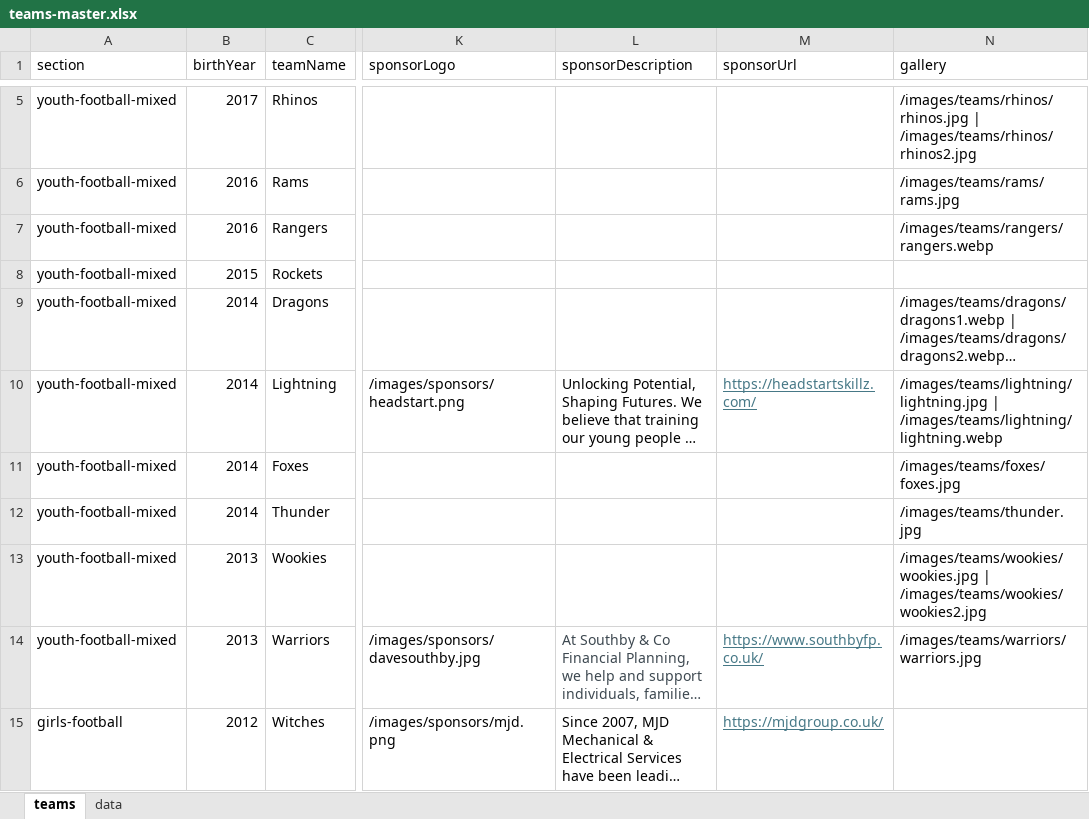
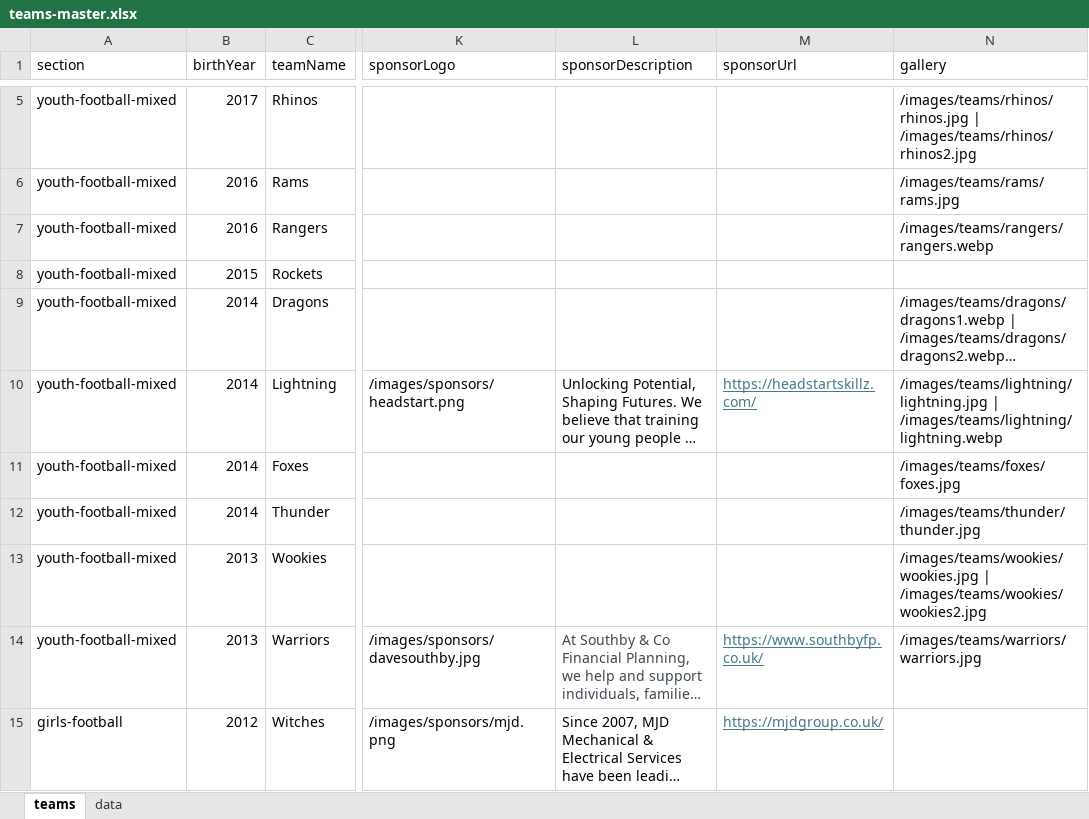
Before and after one commit to WWFC-Apps/wwfc-website, an Excel workbook: src/data/teams-master.xlsx, sheet teams, drawn as a sheet; only a part is shown, gaps mark what is left out; long unchanged cells end in …; values as stored, in another font and other column widths than the file's, no borders; the diff names each change by its address in the sheet, - before the commit and + after, or states it on an @@ line.

Commit message:
thunder

```diff
--- a/src/data/teams-master.xlsx (sheet teams)
+++ b/src/data/teams-master.xlsx (sheet teams)
-N12 (gallery): /images/teams/thunder.jpg
+N12 (gallery): /images/teams/thunder/thunder.jpg
```
Also changed, not shown: 2 other files.
